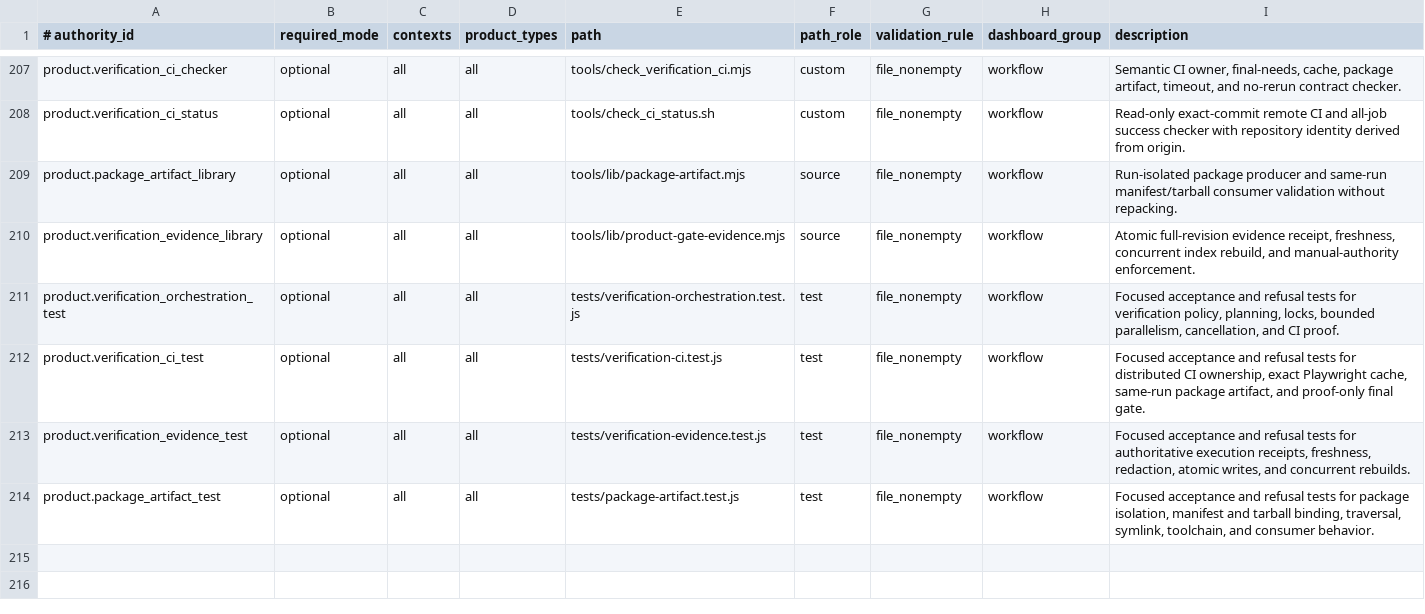
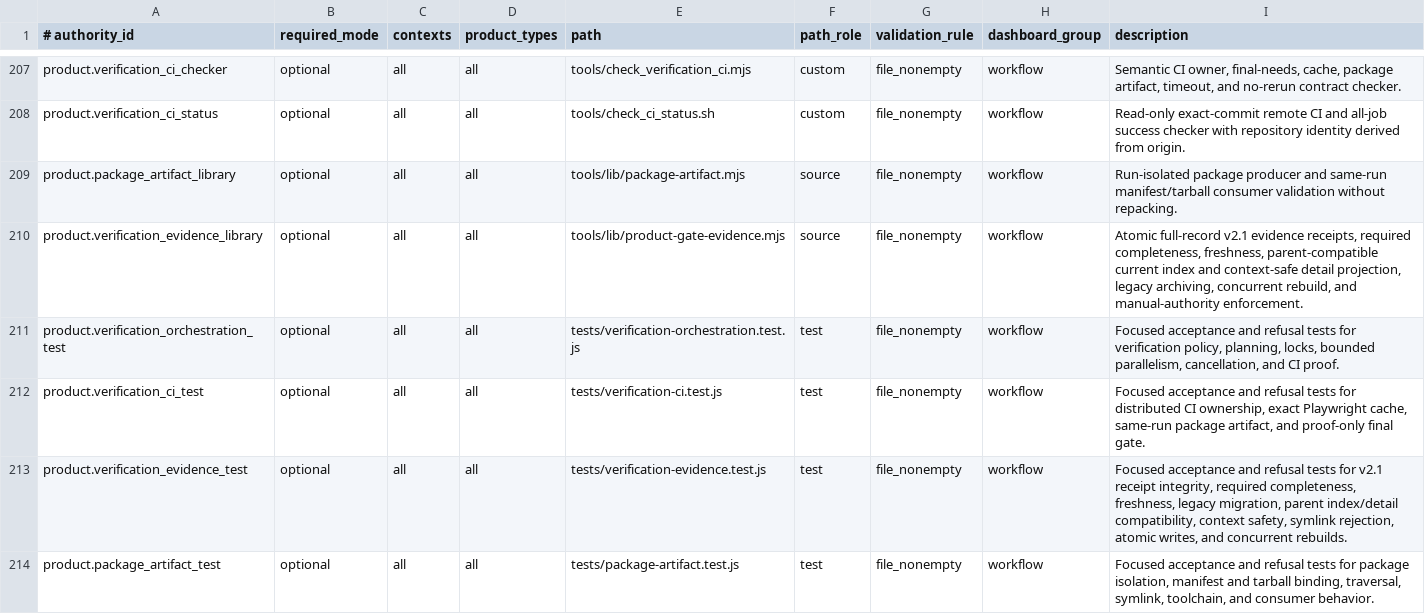
Before and after one commit to xxxMasahiro/trace-cue, a TSV file: ops/PRODUCT_MANIFEST.tsv, drawn as a sheet; only a part is shown, gaps mark what is left out.

```diff
--- a/ops/PRODUCT_MANIFEST.tsv
+++ b/ops/PRODUCT_MANIFEST.tsv
@@ -209,6 +209,6 @@ product.verification_ci_status	optional	all	all	tools/check_ci_status.sh	custom
 product.package_artifact_library	optional	all	all	tools/lib/package-artifact.mjs	source	file_nonempty	workflow	Run-isolated package producer and same-run manifest/tarball consumer validation without repacking.
-product.verification_evidence_library	optional	all	all	tools/lib/product-gate-evidence.mjs	source	file_nonempty	workflow	Atomic full-revision evidence receipt, freshness, concurrent index rebuild, and manual-authority enforcement.
+product.verification_evidence_library	optional	all	all	tools/lib/product-gate-evidence.mjs	source	file_nonempty	workflow	Atomic full-record v2.1 evidence receipts, required completeness, freshness, parent-compatible current index and context-safe detail projection, legacy archiving, concurrent rebuild, and manual-authority enforcement.
 product.verification_orchestration_test	optional	all	all	tests/verification-orchestration.test.js	test	file_nonempty	workflow	Focused acceptance and refusal tests for verification policy, planning, locks, bounded parallelism, cancellation, and CI proof.
 product.verification_ci_test	optional	all	all	tests/verification-ci.test.js	test	file_nonempty	workflow	Focused acceptance and refusal tests for distributed CI ownership, exact Playwright cache, same-run package artifact, and proof-only final gate.
-product.verification_evidence_test	optional	all	all	tests/verification-evidence.test.js	test	file_nonempty	workflow	Focused acceptance and refusal tests for authoritative execution receipts, freshness, redaction, atomic writes, and concurrent rebuilds.
+product.verification_evidence_test	optional	all	all	tests/verification-evidence.test.js	test	file_nonempty	workflow	Focused acceptance and refusal tests for v2.1 receipt integrity, required completeness, freshness, legacy migration, parent index/detail compatibility, context safety, symlink rejection, atomic writes, and concurrent rebuilds.
 product.package_artifact_test	optional	all	all	tests/package-artifact.test.js	test	file_nonempty	workflow	Focused acceptance and refusal tests for package isolation, manifest and tarball binding, traversal, symlink, toolchain, and consumer behavior.
```
Also changed, not shown: ops/CI_MANIFEST.tsv, ops/EVIDENCE_DETAIL_MANIFEST.tsv, 13 other files.
